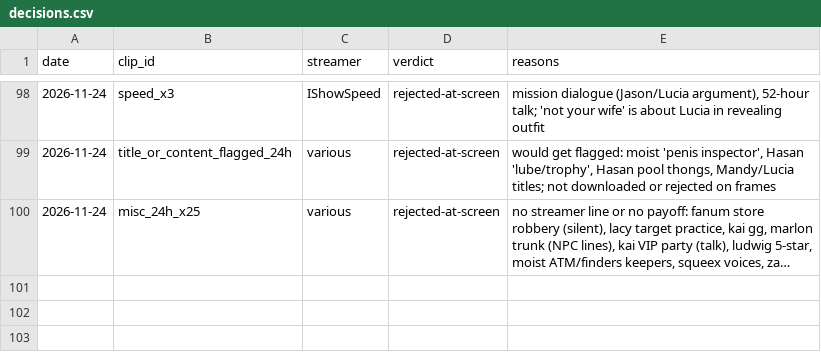
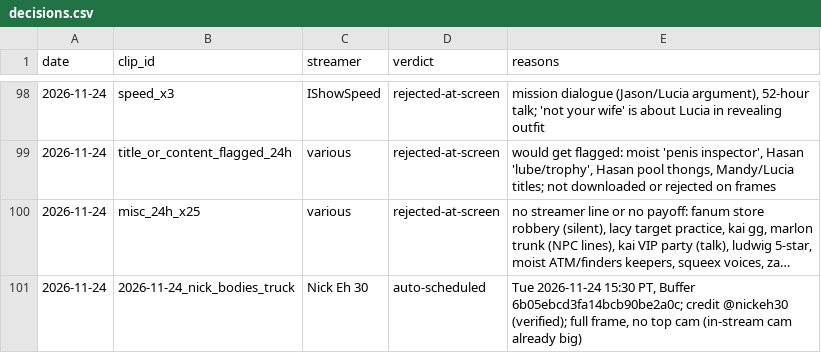
Before and after one commit to exvari/xvariclips-media, a CSV file: tools/decisions.csv, drawn as a sheet; only a part is shown, gaps mark what is left out; long unchanged cells end in …; the diff names each change by its address in the sheet, - before the commit and + after, or states it on an @@ line.

```diff
--- a/tools/decisions.csv
+++ b/tools/decisions.csv
+row 101: 2026-11-24 | 2026-11-24_nick_bodies_truck | Nick Eh 30 | auto-scheduled | Tue 2026-11-24 15:30 PT, Buffer 6b05ebcd3fa14bcb90be2a0c; credit @nickeh30 (verified); full frame, no top cam (in-stream cam already big)
```
Also changed, not shown: tools/ledger.csv, 2 other files.
